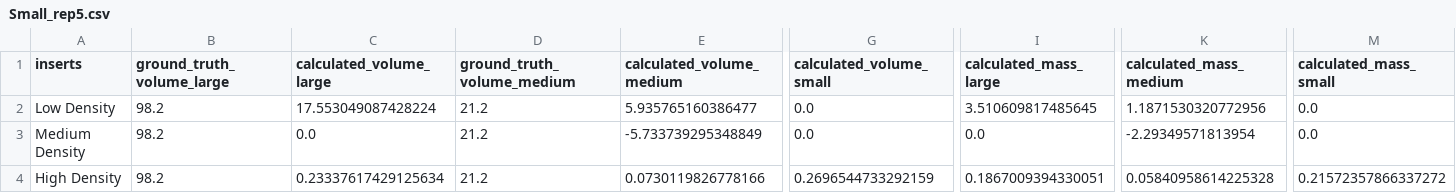
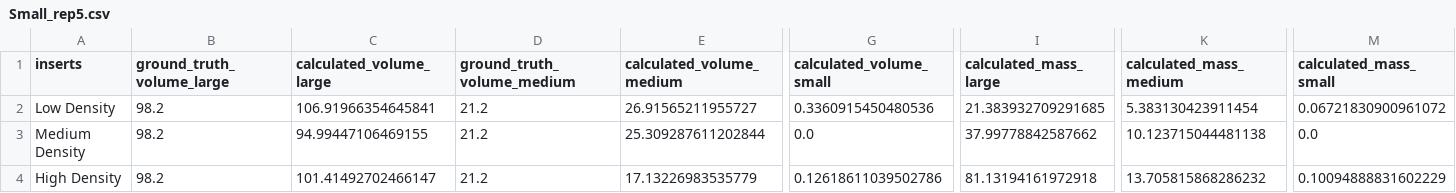
Before and after one commit to MolloiLab/CAC-stanford-data, a CSV file: data/output/Canon_Aquilion_One_Vision2/Small_rep5.csv, drawn as a sheet; only a part is shown, gaps mark what is left out; the diff names each change by its address in the sheet, - before the commit and + after, or states it on an @@ line.

```diff
--- a/data/output/Canon_Aquilion_One_Vision2/Small_rep5.csv
+++ b/data/output/Canon_Aquilion_One_Vision2/Small_rep5.csv
-C2 (calculated_volume_large): 17.553049087428224
+C2 (calculated_volume_large): 106.91966354645841
-E2 (calculated_volume_medium): 5.935765160386477
+E2 (calculated_volume_medium): 26.91565211955727
-G2 (calculated_volume_small): 0.0
+G2 (calculated_volume_small): 0.3360915450480536
-I2 (calculated_mass_large): 3.510609817485645
+I2 (calculated_mass_large): 21.383932709291685
-K2 (calculated_mass_medium): 1.1871530320772956
+K2 (calculated_mass_medium): 5.383130423911454
-M2 (calculated_mass_small): 0.0
+M2 (calculated_mass_small): 0.06721830900961072
-C3 (calculated_volume_large): 0.0
+C3 (calculated_volume_large): 94.99447106469155
-E3 (calculated_volume_medium): -5.733739295348849
+E3 (calculated_volume_medium): 25.309287611202844
-I3 (calculated_mass_large): 0.0
+I3 (calculated_mass_large): 37.99778842587662
-K3 (calculated_mass_medium): -2.29349571813954
+K3 (calculated_mass_medium): 10.123715044481138
-C4 (calculated_volume_large): 0.23337617429125634
+C4 (calculated_volume_large): 101.41492702466147
-E4 (calculated_volume_medium): 0.0730119826778166
+E4 (calculated_volume_medium): 17.13226983535779
-G4 (calculated_volume_small): 0.2696544733292159
+G4 (calculated_volume_small): 0.12618611039502786
-I4 (calculated_mass_large): 0.1867009394330051
+I4 (calculated_mass_large): 81.13194161972918
-K4 (calculated_mass_medium): 0.05840958614225328
+K4 (calculated_mass_medium): 13.705815868286232
-M4 (calculated_mass_small): 0.21572357866337272
+M4 (calculated_mass_small): 0.10094888831602229
```
Also changed, not shown: 18 other files.
